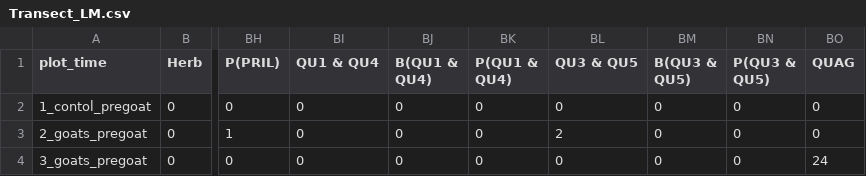
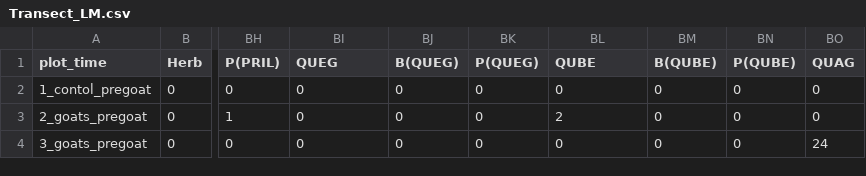
Before and after one commit to agrupenhoff/lakemorena, a CSV file: data/clean/Transect_LM.csv, drawn as a sheet; only a part is shown, gaps mark what is left out; the diff names each change by its address in the sheet, - before the commit and + after, or states it on an @@ line.

```diff
--- a/data/clean/Transect_LM.csv
+++ b/data/clean/Transect_LM.csv
-BI1: QU1 & QU4
+BI1: QUEG
-BJ1: B(QU1 & QU4)
+BJ1: B(QUEG)
-BK1: P(QU1 & QU4)
+BK1: P(QUEG)
-BL1: QU3 & QU5
+BL1: QUBE
-BM1: B(QU3 & QU5)
+BM1: B(QUBE)
-BN1: P(QU3 & QU5)
+BN1: P(QUBE)
```
Also changed, not shown: data/raw/Species_lifeform.csv, 4 other files.
